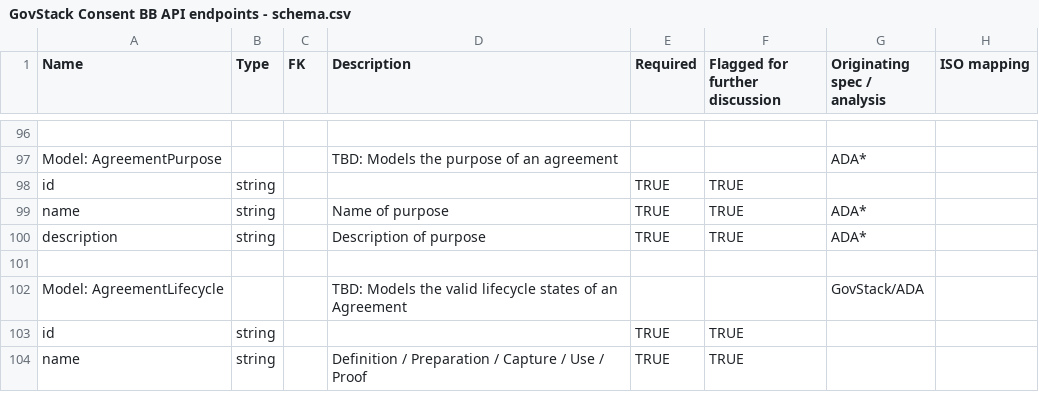
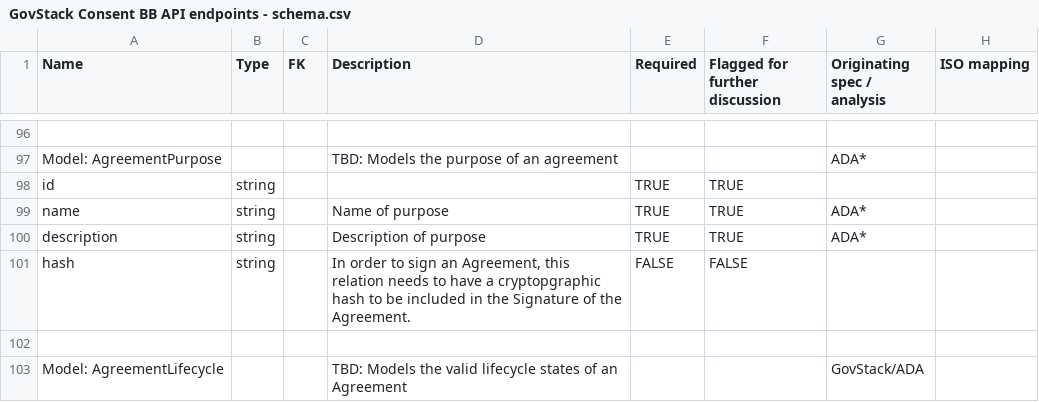
Before and after one commit to GovStackWorkingGroup/bb-consent, a CSV file: api/GovStack Consent BB API endpoints - schema.csv, drawn as a sheet; only a part is shown, gaps mark what is left out; the shorter side is filled out with more unchanged rows.

Commit message:
Adds hash column to AgreementPurpose schema

```diff
--- a/api/GovStack Consent BB API endpoints - schema.csv
+++ b/api/GovStack Consent BB API endpoints - schema.csv
@@ -102,2 +102,3 @@ name,string,,Name of purpose,TRUE,TRUE,ADA*,
 description,string,,Description of purpose,TRUE,TRUE,ADA*,
+hash,string,,"In order to sign an Agreement, this relation needs to have a cryptopgraphic hash to be included in the Signature of the Agreement.",FALSE,FALSE,,
 ,,,,,,,
```
Also changed, not shown: 1 other file.
